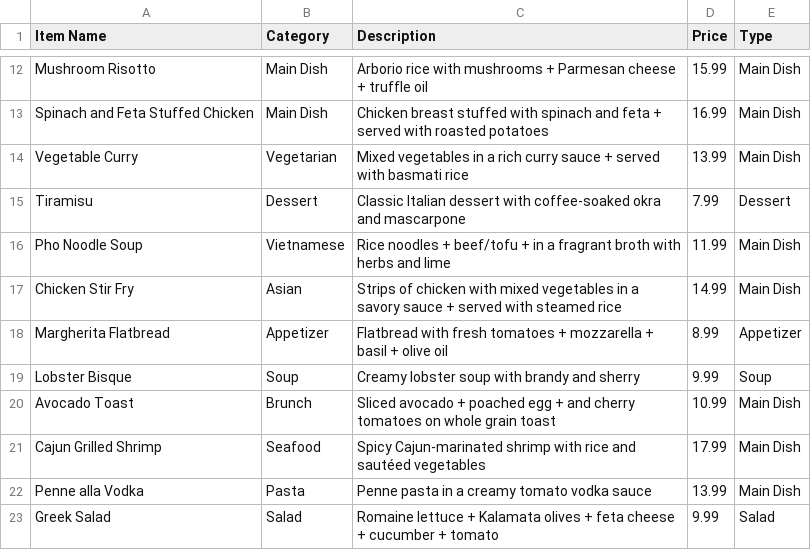
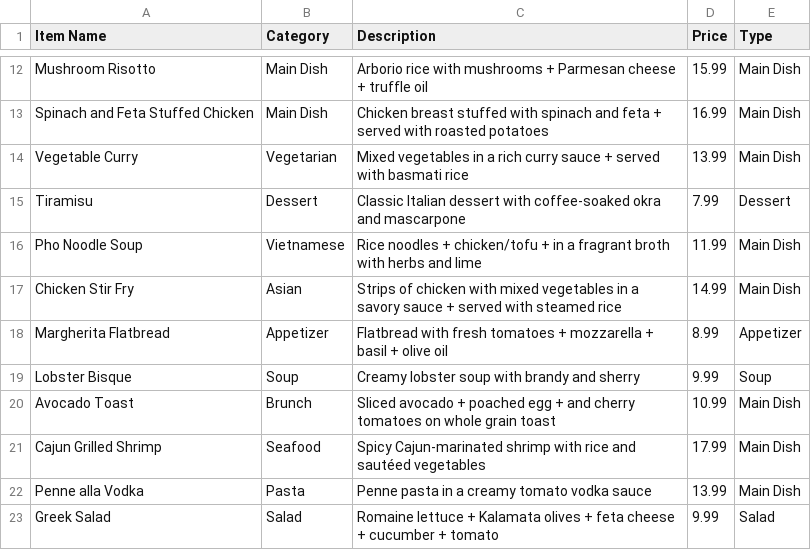
Before and after one commit to MeeraReji/webtech_project, a CSV file: menu.csv, drawn as a sheet; only a part is shown, gaps mark what is left out.

Commit message:
Update menu.csv

```diff
--- a/menu.csv
+++ b/menu.csv
@@ -15,3 +15,3 @@ Vegetable Curry,Vegetarian,Mixed vegetables in a rich curry sauce + served with
 Tiramisu,Dessert,Classic Italian dessert with coffee-soaked okra and mascarpone,7.99,Dessert
-Pho Noodle Soup,Vietnamese,Rice noodles + beef/tofu + in a fragrant broth with herbs and lime,11.99,Main Dish
+Pho Noodle Soup,Vietnamese,Rice noodles + chicken/tofu + in a fragrant broth with herbs and lime,11.99,Main Dish
 Chicken Stir Fry,Asian,Strips of chicken with mixed vegetables in a savory sauce + served with steamed rice,14.99,Main Dish
```
